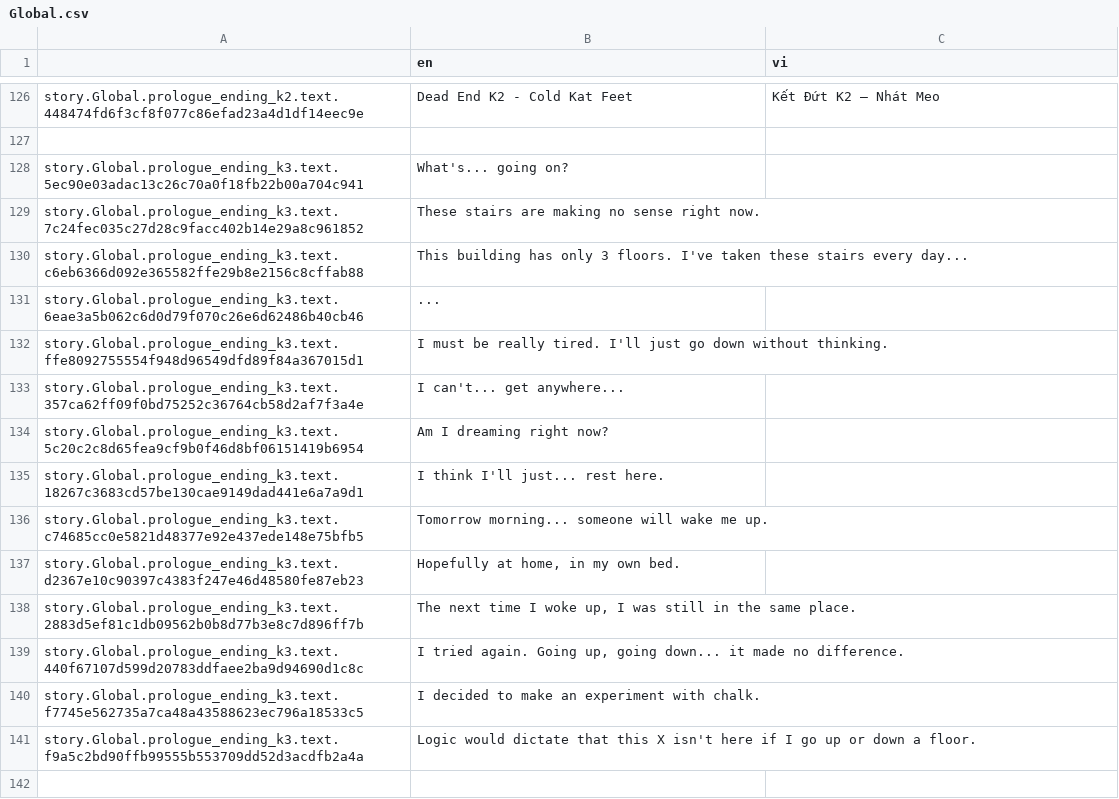
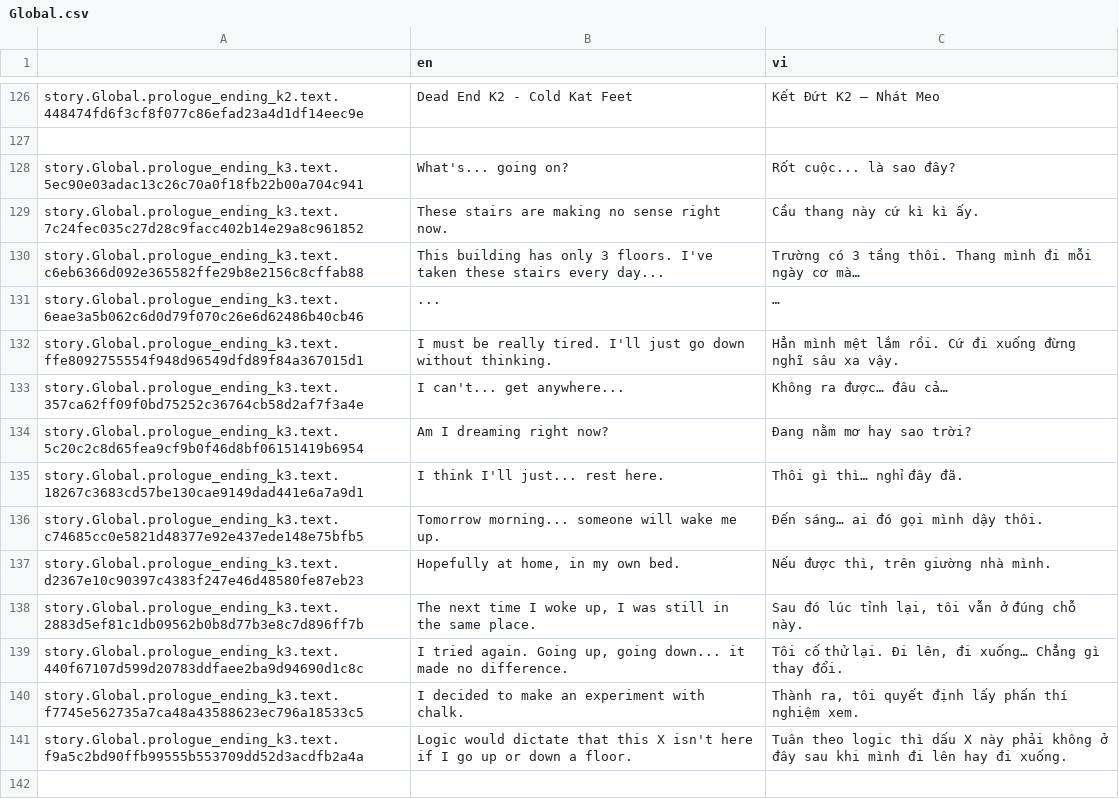
Before and after one commit to Meigyoku-Thmn/Project-Kat-Vietnamese-Translation, a CSV file: package/definitions/captions/vi/Global.csv, drawn as a sheet; only a part is shown, gaps mark what is left out; the diff covers the shown part only.

```diff
--- a/package/definitions/captions/vi/Global.csv
+++ b/package/definitions/captions/vi/Global.csv
@@ -127,16 +127,16 @@ story.Global.prologue_ending_k2.text.448474fd6f3cf8f077c86efad23a4d1df14eec9e,De
 ,,
-story.Global.prologue_ending_k3.text.5ec90e03adac13c26c70a0f18fb22b00a704c941,What's... going on?,
-story.Global.prologue_ending_k3.text.7c24fec035c27d28c9facc402b14e29a8c961852,These stairs are making no sense right now.,
-story.Global.prologue_ending_k3.text.c6eb6366d092e365582ffe29b8e2156c8cffab88,This building has only 3 floors. I've taken these stairs every day...,
-story.Global.prologue_ending_k3.text.6eae3a5b062c6d0d79f070c26e6d62486b40cb46,...,
-story.Global.prologue_ending_k3.text.ffe8092755554f948d96549dfd89f84a367015d1,I must be really tired. I'll just go down without thinking.,
-story.Global.prologue_ending_k3.text.357ca62ff09f0bd75252c36764cb58d2af7f3a4e,I can't... get anywhere...,
-story.Global.prologue_ending_k3.text.5c20c2c8d65fea9cf9b0f46d8bf06151419b6954,Am I dreaming right now?,
-story.Global.prologue_ending_k3.text.18267c3683cd57be130cae9149dad441e6a7a9d1,I think I'll just... rest here.,
-story.Global.prologue_ending_k3.text.c74685cc0e5821d48377e92e437ede148e75bfb5,Tomorrow morning... someone will wake me up.,
-story.Global.prologue_ending_k3.text.d2367e10c90397c4383f247e46d48580fe87eb23,"Hopefully at home, in my own bed.",
-story.Global.prologue_ending_k3.text.2883d5ef81c1db09562b0b8d77b3e8c7d896ff7b,"The next time I woke up, I was still in the same place.",
-story.Global.prologue_ending_k3.text.440f67107d599d20783ddfaee2ba9d94690d1c8c,"I tried again. Going up, going down... it made no difference.",
-story.Global.prologue_ending_k3.text.f7745e562735a7ca48a43588623ec796a18533c5,I decided to make an experiment with chalk.,
-story.Global.prologue_ending_k3.text.f9a5c2bd90ffb99555b553709dd52d3acdfb2a4a,Logic would dictate that this X isn't here if I go up or down a floor.,
+story.Global.prologue_ending_k3.text.5ec90e03adac13c26c70a0f18fb22b00a704c941,What's... going on?,Rốt cuộc... là sao đây?
+story.Global.prologue_ending_k3.text.7c24fec035c27d28c9facc402b14e29a8c961852,These stairs are making no sense right now.,Cầu thang này cứ kì kì ấy.
+story.Global.prologue_ending_k3.text.c6eb6366d092e365582ffe29b8e2156c8cffab88,This building has only 3 floors. I've taken these stairs every day...,Trường có 3 tầng thôi. Thang mình đi mỗi ngày cơ mà…
+story.Global.prologue_ending_k3.text.6eae3a5b062c6d0d79f070c26e6d62486b40cb46,...,…
+story.Global.prologue_ending_k3.text.ffe8092755554f948d96549dfd89f84a367015d1,I must be really tired. I'll just go down without thinking.,Hẳn mình mệt lắm rồi. Cứ đi xuống đừng nghĩ sâu xa vậy.
+story.Global.prologue_ending_k3.text.357ca62ff09f0bd75252c36764cb58d2af7f3a4e,I can't... get anywhere...,Không ra được… đâu cả…
+story.Global.prologue_ending_k3.text.5c20c2c8d65fea9cf9b0f46d8bf06151419b6954,Am I dreaming right now?,Đang nằm mơ hay sao trời?
+story.Global.prologue_ending_k3.text.18267c3683cd57be130cae9149dad441e6a7a9d1,I think I'll just... rest here.,Thôi gì thì… nghỉ đây đã.
+story.Global.prologue_ending_k3.text.c74685cc0e5821d48377e92e437ede148e75bfb5,Tomorrow morning... someone will wake me up.,Đến sáng… ai đó gọi mình dậy thôi.
+story.Global.prologue_ending_k3.text.d2367e10c90397c4383f247e46d48580fe87eb23,"Hopefully at home, in my own bed.","Nếu được thì, trên giường nhà mình."
+story.Global.prologue_ending_k3.text.2883d5ef81c1db09562b0b8d77b3e8c7d896ff7b,"The next time I woke up, I was still in the same place.","Sau đó lúc tỉnh lại, tôi vẫn ở đúng chỗ này."
+story.Global.prologue_ending_k3.text.440f67107d599d20783ddfaee2ba9d94690d1c8c,"I tried again. Going up, going down... it made no difference.","Tôi cố thử lại. Đi lên, đi xuống… Chẳng gì thay đổi."
+story.Global.prologue_ending_k3.text.f7745e562735a7ca48a43588623ec796a18533c5,I decided to make an experiment with chalk.,"Thành ra, tôi quyết định lấy phấn thí nghiệm xem."
+story.Global.prologue_ending_k3.text.f9a5c2bd90ffb99555b553709dd52d3acdfb2a4a,Logic would dictate that this X isn't here if I go up or down a floor.,Tuân theo logic thì dấu X này phải không ở đây sau khi mình đi lên hay đi xuống.
 ,,
```
Also changed, not shown: 1 added row and 58 edited cells elsewhere in this file, ja/ja_Global.csv, ja/ja_Prologue_Closet.csv, 9 other files.
